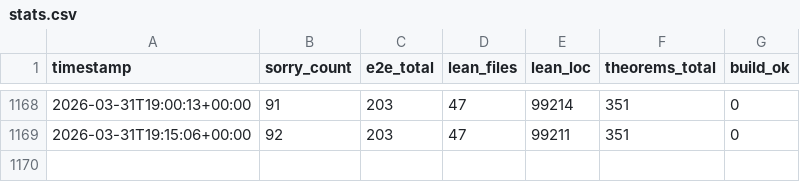
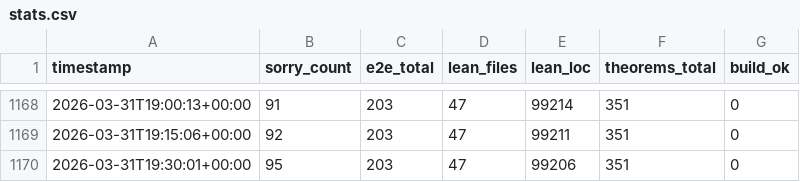
Before and after one commit to BasisResearch/VerifiedJS, a CSV file: logs/stats.csv, drawn as a sheet; only a part is shown, gaps mark what is left out.

Commit message:
auto: 95 sorries, 47 lean files, 99206 LOC [proof supervisor]
Changed: 4 files
Agents active:proof supervisor

```diff
--- a/logs/stats.csv
+++ b/logs/stats.csv
@@ -1169 +1169,2 @@ timestamp,sorry_count,e2e_total,lean_files,lean_loc,theorems_total,build_ok
 2026-03-31T19:15:06+00:00,92,203,47,99211,351,0
+2026-03-31T19:30:01+00:00,95,203,47,99206,351,0
```
Also changed, not shown: logs/agent_liveness.csv, 2 other files.
